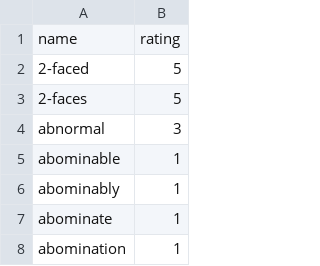
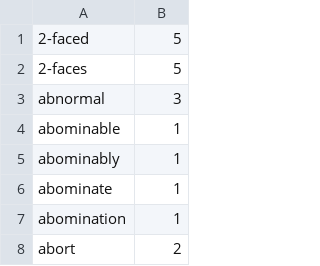
Before and after one commit to davelively14/flatfoot, a CSV file: lib/flatfoot/data/negative_words.csv, drawn as a sheet; only a part is shown; the shorter side is filled out with more unchanged rows.

Commit message:
Removed header

```diff
--- a/lib/flatfoot/data/negative_words.csv
+++ b/lib/flatfoot/data/negative_words.csv
@@ -1,2 +1 @@
-name,rating
 2-faced,5
```
